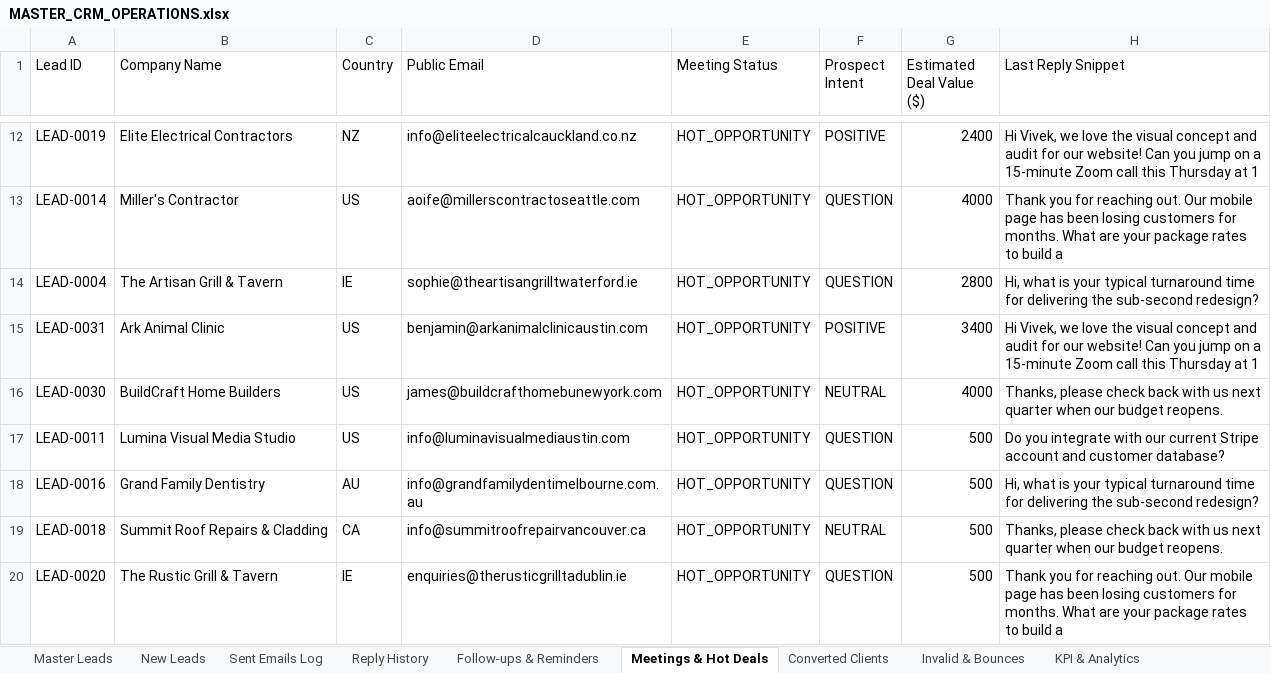
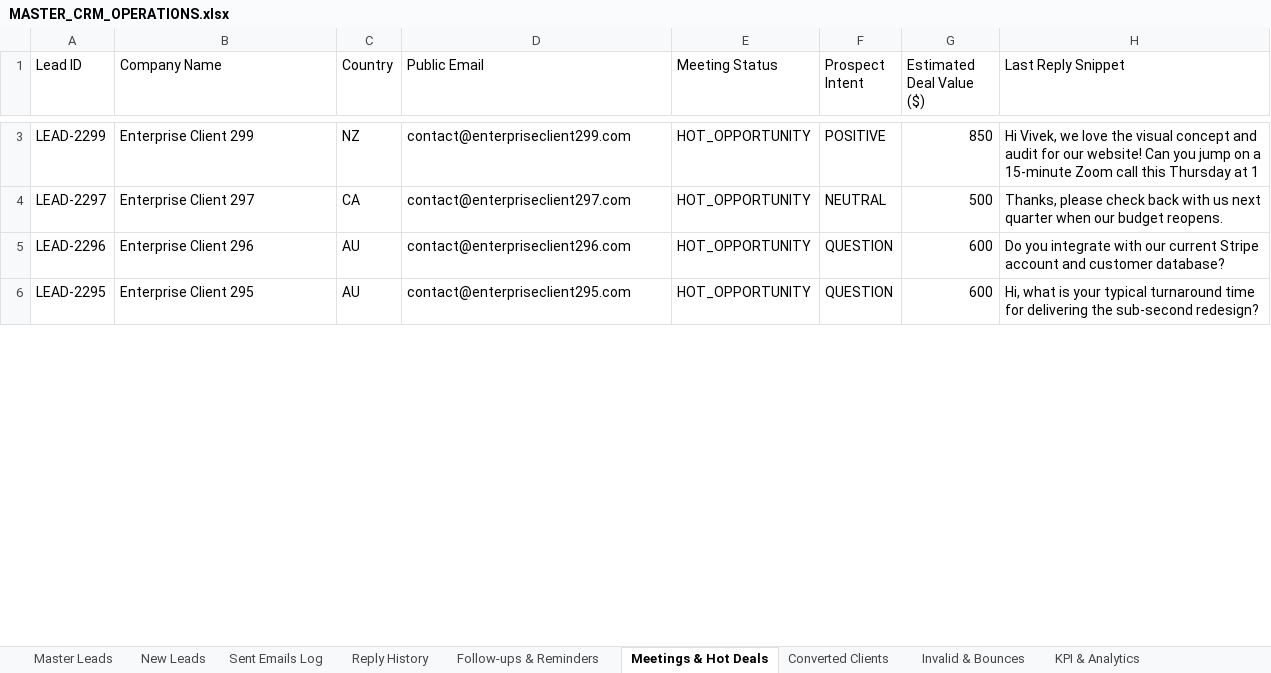
Before and after one commit to vivek-shaganti1/lead-generator, an Excel workbook: Mail/data/MASTER_CRM_OPERATIONS.xlsx, sheet Meetings & Hot Deals, drawn as a sheet; only a part is shown, gaps mark what is left out; values as stored, in another font and other column widths than the file's, no borders; removed rows and columns are numbered as before the commit, all else as after; the diff covers the shown part only; the diff names each change by its address in the sheet, - before the commit and + after, or states it on an @@ line.

Commit message:
fix(build): add resilient frontend directory symlink and updated CRM datasets

```diff
--- a/Mail/data/MASTER_CRM_OPERATIONS.xlsx (sheet Meetings & Hot Deals)
+++ b/Mail/data/MASTER_CRM_OPERATIONS.xlsx (sheet Meetings & Hot Deals)
-A3 (Lead ID): LEAD-0019
+A3 (Lead ID): LEAD-2299
-B3 (Company Name): Elite Electrical Contractors
+B3 (Company Name): Enterprise Client 299
-D3 (Public Email): info@eliteelectricalcauckland.co.nz
+D3 (Public Email): contact@enterpriseclient299.com
-G3 (Estimated Deal Value ($)): 2400
+G3 (Estimated Deal Value ($)): 850
-row 13: LEAD-0014 | Miller's Contractor | US | aoife@millerscontractoseattle.com | HOT_OPPORTUNITY | QUESTION | 4000 | Thank you for reaching out. Our mobile page has been losing customers for months. What are your package rates to build a
-row 14: LEAD-0004 | The Artisan Grill & Tavern | IE | sophie@theartisangrilltwaterford.ie | HOT_OPPORTUNITY | QUESTION | 2800 | Hi, what is your typical turnaround time for delivering the sub-second redesign?
-row 15: LEAD-0031 | Ark Animal Clinic | US | benjamin@arkanimalclinicaustin.com | HOT_OPPORTUNITY | POSITIVE | 3400 | Hi Vivek, we love the visual concept and audit for our website! Can you jump on a 15-minute Zoom call this Thursday at 1
-row 16: LEAD-0030 | BuildCraft Home Builders | US | james@buildcrafthomebunewyork.com | HOT_OPPORTUNITY | NEUTRAL | 4000 | Thanks, please check back with us next quarter when our budget reopens.
-row 17: LEAD-0011 | Lumina Visual Media Studio | US | info@luminavisualmediaustin.com | HOT_OPPORTUNITY | QUESTION | 500 | Do you integrate with our current Stripe account and customer database?
-row 18: LEAD-0016 | Grand Family Dentistry | AU | info@grandfamilydentimelbourne.com.au | HOT_OPPORTUNITY | QUESTION | 500 | Hi, what is your typical turnaround time for delivering the sub-second redesign?
-A4 (Lead ID): LEAD-0018
+A4 (Lead ID): LEAD-2297
-B4 (Company Name): Summit Roof Repairs & Cladding
+B4 (Company Name): Enterprise Client 297
-D4 (Public Email): info@summitroofrepairvancouver.ca
+D4 (Public Email): contact@enterpriseclient297.com
-row 20: LEAD-0020 | The Rustic Grill & Tavern | IE | enquiries@therusticgrilltadublin.ie | HOT_OPPORTUNITY | QUESTION | 500 | Thank you for reaching out. Our mobile page has been losing customers for months. What are your package rates to build a
+row 5: LEAD-2296 | Enterprise Client 296 | AU | contact@enterpriseclient296.com | HOT_OPPORTUNITY | QUESTION | 600 | Do you integrate with our current Stripe account and customer database?
+row 6: LEAD-2295 | Enterprise Client 295 | AU | contact@enterpriseclient295.com | HOT_OPPORTUNITY | QUESTION | 600 | Hi, what is your typical turnaround time for delivering the sub-second redesign?
```
Also changed, not shown: 26 added rows, 14 removed rows and 38 edited cells elsewhere in this sheet, sheet Master Leads, sheet Follow-ups & Reminders, sheet Sent Emails Log, sheet New Leads, sheet Reply History, sheet Converted Clients, 1 more sheet, data/MASTER_CRM_OPERATIONS.xlsx, exports/MASTER_CRM_OPERATIONS.xlsx, 5 other files.
